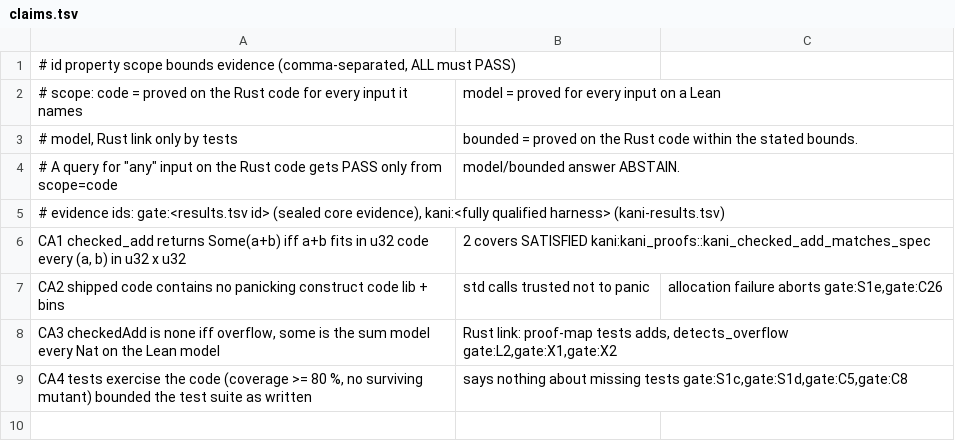
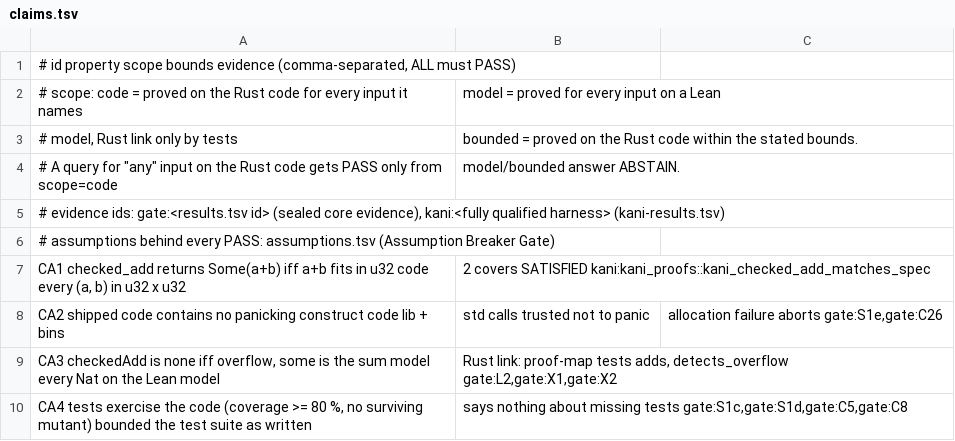
Before and after one commit to Demiurg-AU/rust-cicd-core, a TSV file: claims.tsv, drawn as a sheet; the diff names each change by its address in the sheet, - before the commit and + after, or states it on an @@ line.

```diff
--- a/claims.tsv
+++ b/claims.tsv
+row 6: # assumptions behind every PASS: assumptions.tsv (Assumption Breaker Gate)
```
Also changed, not shown: threat-model.tsv, 7 other files.
